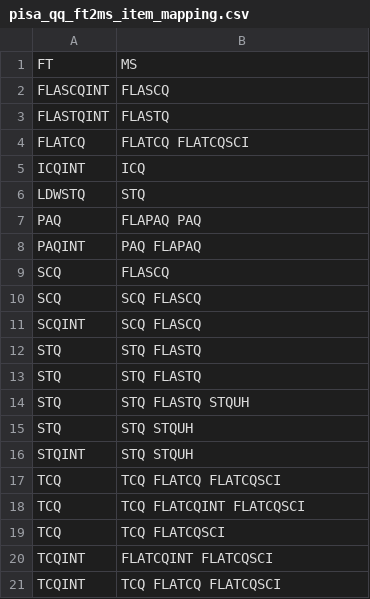
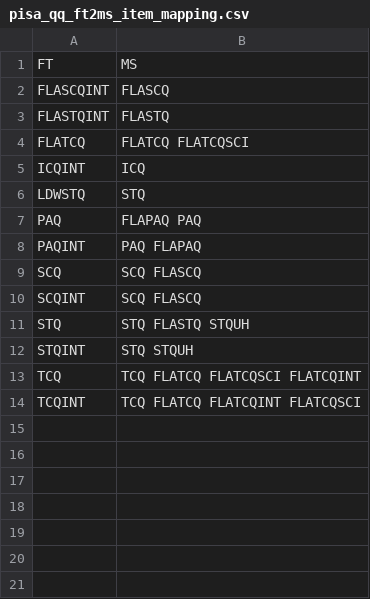
Before and after one commit to capstanlqc/find-keys-of-duped-items, a CSV file: data/pisa_qq_ft2ms_item_mapping.csv, drawn as a sheet.

Commit message:
Updated mapping data and output

```diff
--- a/data/pisa_qq_ft2ms_item_mapping.csv
+++ b/data/pisa_qq_ft2ms_item_mapping.csv
@@ -8,14 +8,7 @@ PAQ,FLAPAQ PAQ
 PAQINT,PAQ FLAPAQ
-SCQ,FLASCQ
 SCQ,SCQ FLASCQ
 SCQINT,SCQ FLASCQ
-STQ,STQ  FLASTQ
-STQ,STQ FLASTQ
 STQ,STQ FLASTQ STQUH
-STQ,STQ STQUH
 STQINT,STQ STQUH
-TCQ,TCQ FLATCQ FLATCQSCI
-TCQ,TCQ FLATCQINT FLATCQSCI
-TCQ,TCQ FLATCQSCI
-TCQINT,FLATCQINT FLATCQSCI
-TCQINT,TCQ FLATCQ FLATCQSCI
+TCQ,TCQ FLATCQ FLATCQSCI FLATCQINT
+TCQINT,TCQ FLATCQ FLATCQINT FLATCQSCI
```
